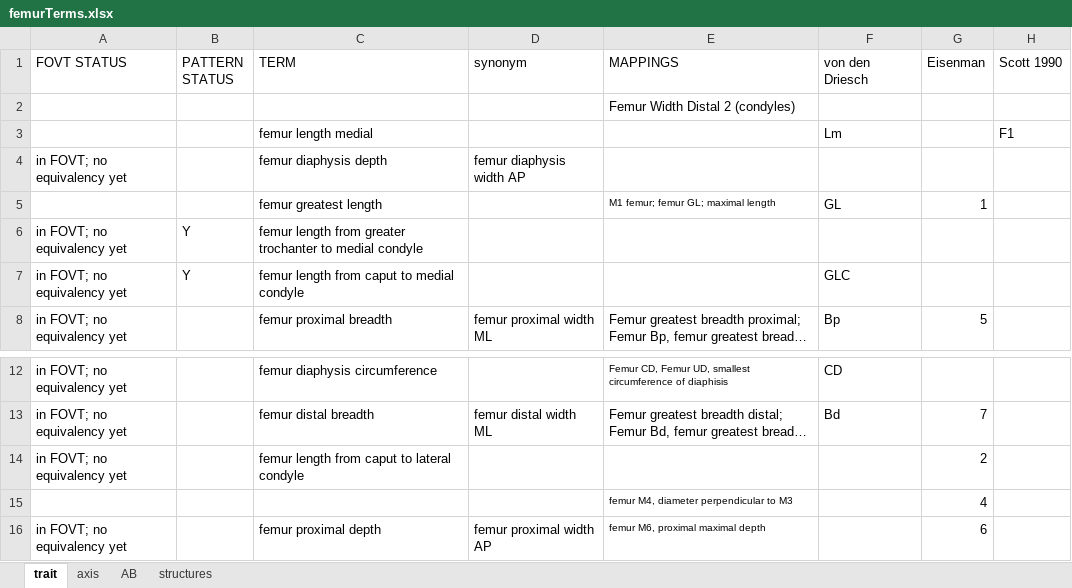
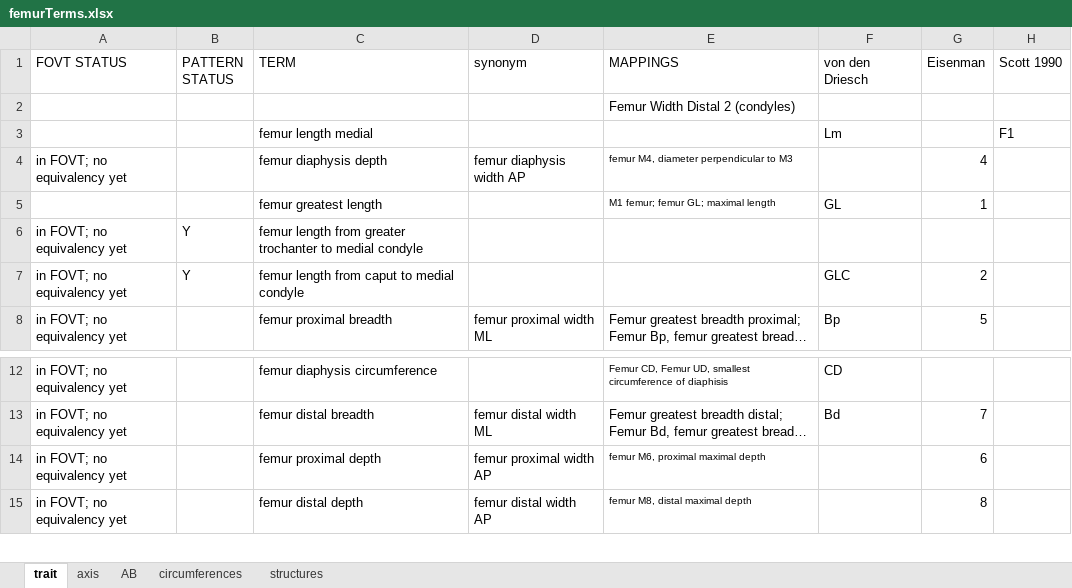
Before and after one commit to futres/fovt, an Excel workbook: terms/femurTerms.xlsx, sheet trait, drawn as a sheet; only a part is shown, gaps mark what is left out; the shorter side is filled out with more unchanged rows; long unchanged cells end in …; values as stored, in another font and other column widths than the file's, no borders; the diff names each change by its address in the sheet, - before the commit and + after, or states it on an @@ line.

```diff
--- a/terms/femurTerms.xlsx (sheet trait)
+++ b/terms/femurTerms.xlsx (sheet trait)
+sheet tab: circumferences
-E4 (MAPPINGS): (empty)
+E4 (MAPPINGS): femur M4, diameter perpendicular to M3
-G4 (Eisenman): (empty)
+G4 (Eisenman): 4
-G7 (Eisenman): (empty)
+G7 (Eisenman): 2
-row 14: in FOVT; no equivalency yet |  | femur length from caput to lateral condyle |  |  |  | 2
-row 15:  |  |  |  | femur M4, diameter perpendicular to M3 |  | 4
```
Also changed, not shown: sheet axis, sheet AB, terms/humerusTerms.xlsx, terms/talusTerms.xlsx, 8 other files.
